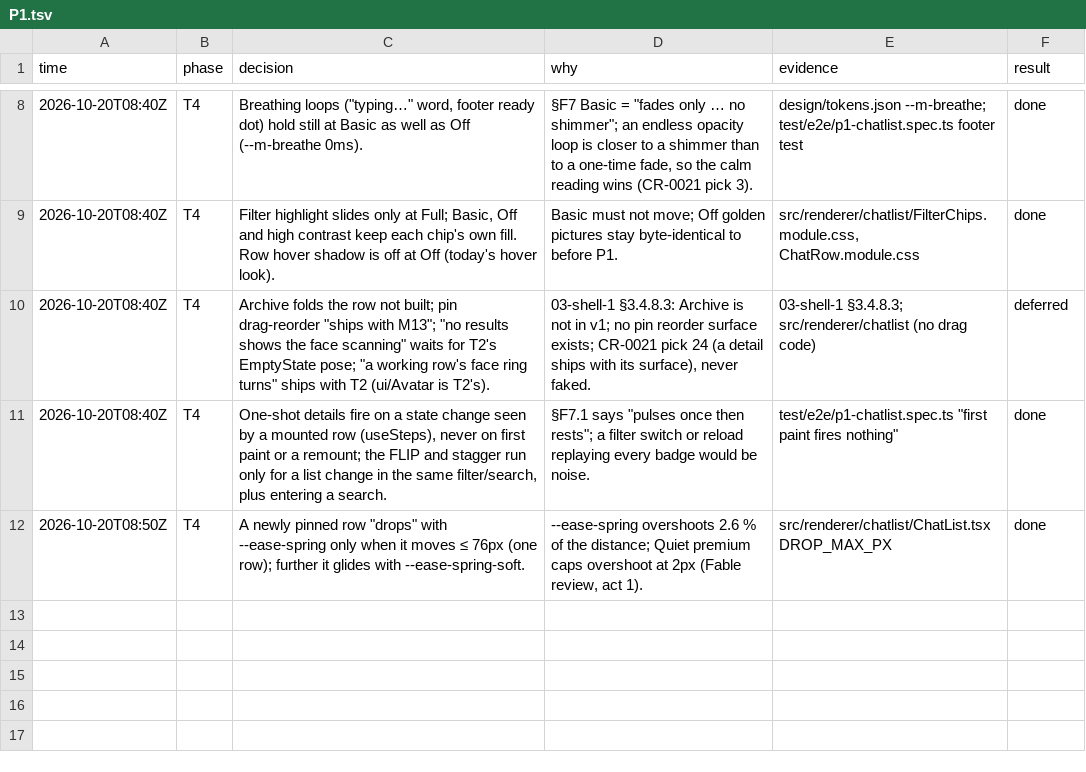
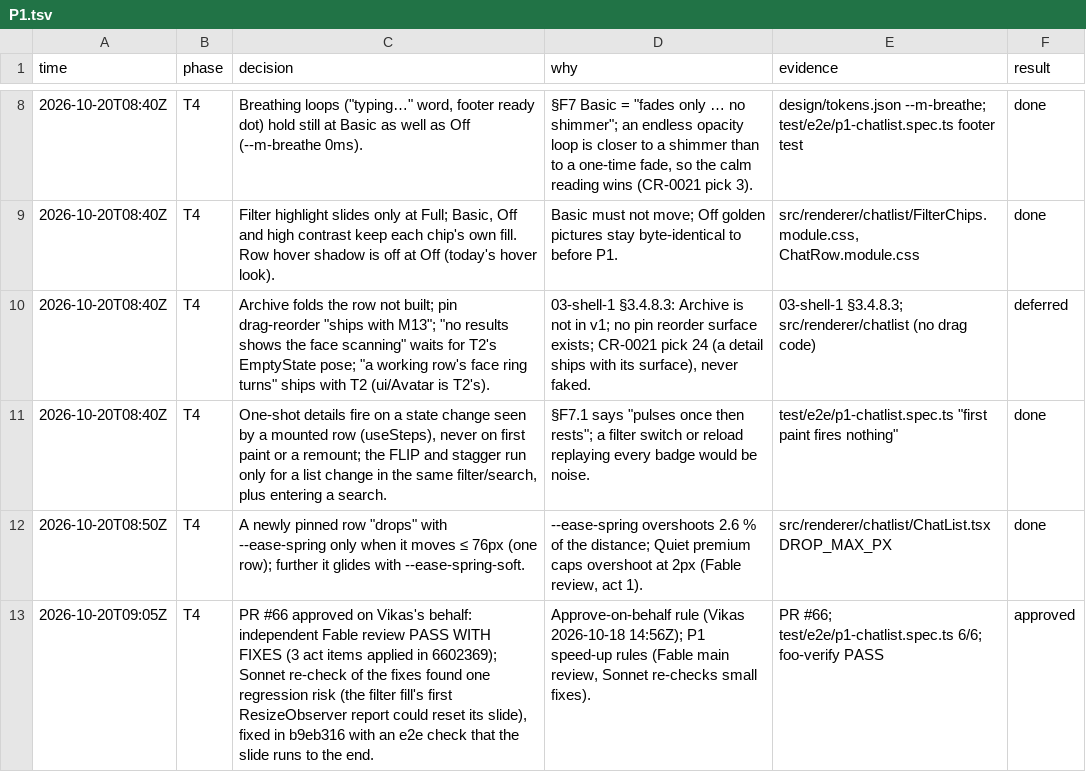
Before and after one commit to vikas53953/foo-agent, a TSV file: docs/decisions/P1.tsv, drawn as a sheet; only a part is shown, gaps mark what is left out.

```diff
--- a/docs/decisions/P1.tsv
+++ b/docs/decisions/P1.tsv
@@ -12 +12,2 @@ time	phase	decision	why	evidence	result
 2026-10-20T08:50Z	T4	A newly pinned row "drops" with --ease-spring only when it moves ≤ 76px (one row); further it glides with --ease-spring-soft.	--ease-spring overshoots 2.6 % of the distance; Quiet premium caps overshoot at 2px (Fable review, act 1).	src/renderer/chatlist/ChatList.tsx DROP_MAX_PX	done
+2026-10-20T09:05Z	T4	PR #66 approved on Vikas's behalf: independent Fable review PASS WITH FIXES (3 act items applied in 6602369); Sonnet re-check of the fixes found one regression risk (the filter fill's first ResizeObserver report could reset its slide), fixed in b9eb316 with an e2e check that the slide runs to the end.	Approve-on-behalf rule (Vikas 2026-10-18 14:56Z); P1 speed-up rules (Fable main review, Sonnet re-checks small fixes).	PR #66; test/e2e/p1-chatlist.spec.ts 6/6; foo-verify PASS	approved
```
